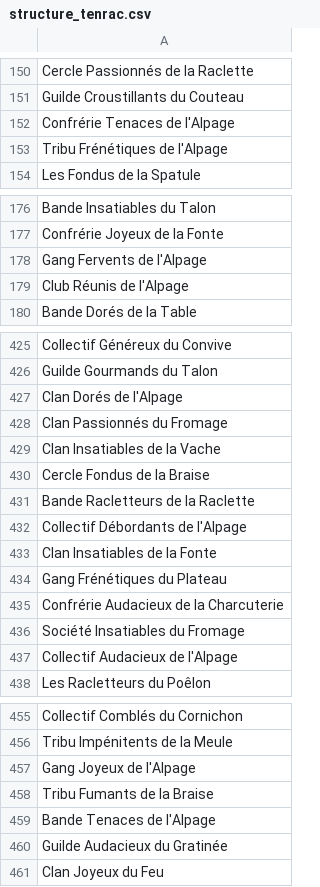
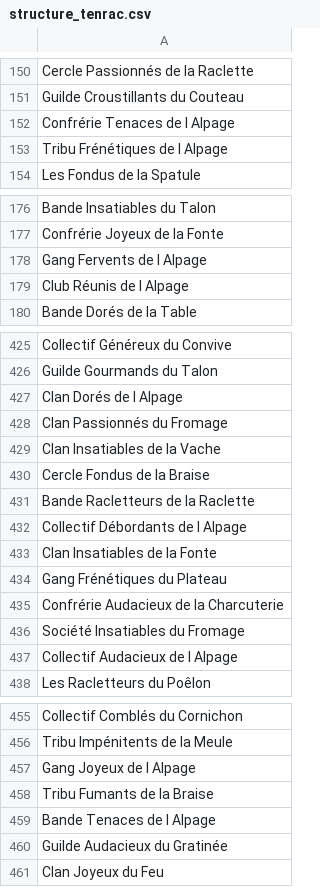
Before and after one commit to l-L-E-N-A-l/SAE_BDD, a CSV file: csv_sources/structure_tenrac.csv, drawn as a sheet; only a part is shown, gaps mark what is left out; the diff covers the shown part only.

Commit message:
club

```diff
--- a/csv_sources/structure_tenrac.csv
+++ b/csv_sources/structure_tenrac.csv
@@ -151,4 +151,4 @@ Cercle Passionnés de la Raclette
 Guilde Croustillants du Couteau
-Confrérie Tenaces de l'Alpage
-Tribu Frénétiques de l'Alpage
+Confrérie Tenaces de l  Alpage
+Tribu Frénétiques de l  Alpage
 Les Fondus de la Spatule
@@ -177,4 +177,4 @@ Bande Insatiables du Talon
 Confrérie Joyeux de la Fonte
-Gang Fervents de l'Alpage
-Club Réunis de l'Alpage
+Gang Fervents de l  Alpage
+Club Réunis de l  Alpage
 Bande Dorés de la Table
@@ -426,3 +426,3 @@ Collectif Généreux du Convive
 Guilde Gourmands du Talon
-Clan Dorés de l'Alpage
+Clan Dorés de l  Alpage
 Clan Passionnés du Fromage
@@ -431,3 +431,3 @@ Cercle Fondus de la Braise
 Bande Racletteurs de la Raclette
-Collectif Débordants de l'Alpage
+Collectif Débordants de l  Alpage
 Clan Insatiables de la Fonte
@@ -436,3 +436,3 @@ Confrérie Audacieux de la Charcuterie
 Société Insatiables du Fromage
-Collectif Audacieux de l'Alpage
+Collectif Audacieux de l  Alpage
 Les Racletteurs du Poêlon
@@ -456,5 +456,5 @@ Collectif Comblés du Cornichon
 Tribu Impénitents de la Meule
-Gang Joyeux de l'Alpage
+Gang Joyeux de l  Alpage
 Tribu Fumants de la Braise
-Bande Tenaces de l'Alpage
+Bande Tenaces de l  Alpage
 Guilde Audacieux du Gratinée
```
Also changed, not shown: 32 edited cells elsewhere in this file, 4 other files.
